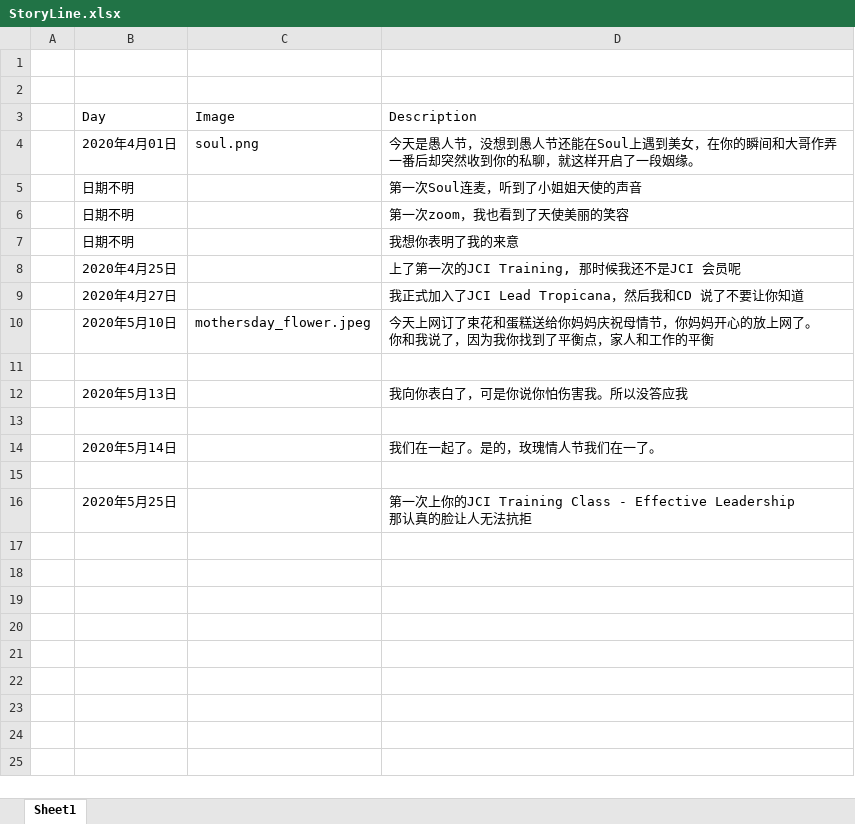
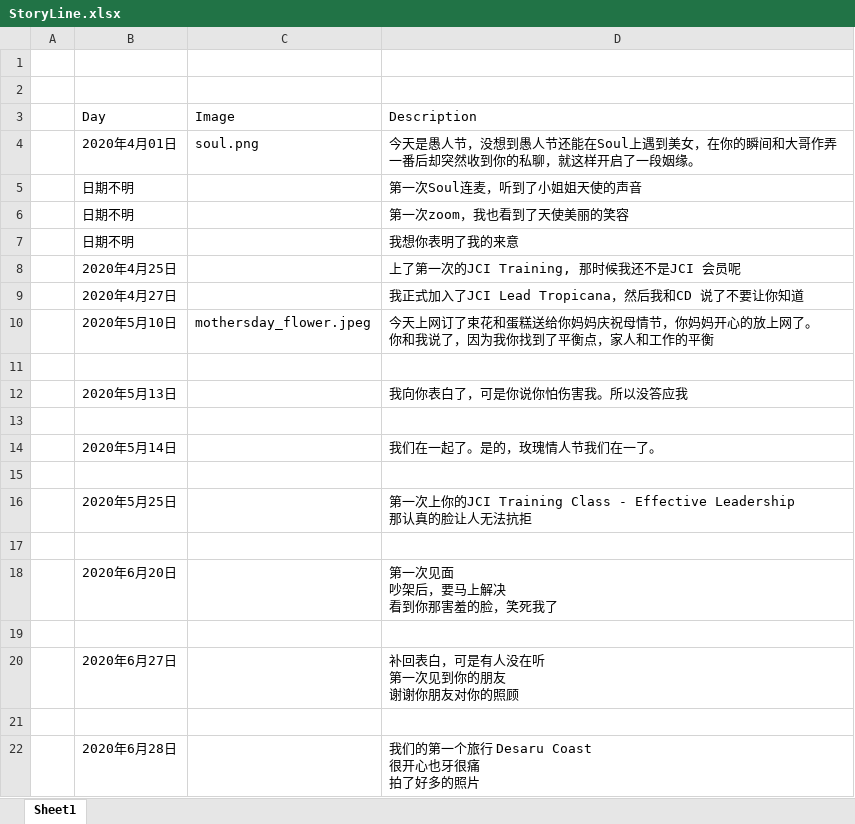
Before and after one commit to evilkent911/LoveStory, an Excel workbook: StoryLine.xlsx, sheet Sheet1, drawn as a sheet; values as stored, in another font and other column widths than the file's, no borders; ↵ is a line break in a cell; the diff names each change by its address in the sheet, - before the commit and + after, or states it on an @@ line.

```diff
--- a/StoryLine.xlsx (sheet Sheet1)
+++ b/StoryLine.xlsx (sheet Sheet1)
+row 17: (empty)
+row 18:  | 2020年6月20日 |  | 第一次见面 ↵ 吵架后，要马上解决 ↵ 看到你那害羞的脸，笑死我了
+row 19: (empty)
+row 20:  | 2020年6月27日 |  | 补回表白，可是有人没在听 ↵ 第一次见到你的朋友 ↵ 谢谢你朋友对你的照顾
+row 21: (empty)
+row 22:  | 2020年6月28日 |  | 我们的第一个旅行 Desaru Coast ↵ 很开心也牙很痛 ↵ 拍了好多的照片
```
Also changed, not shown: 23 other files.
